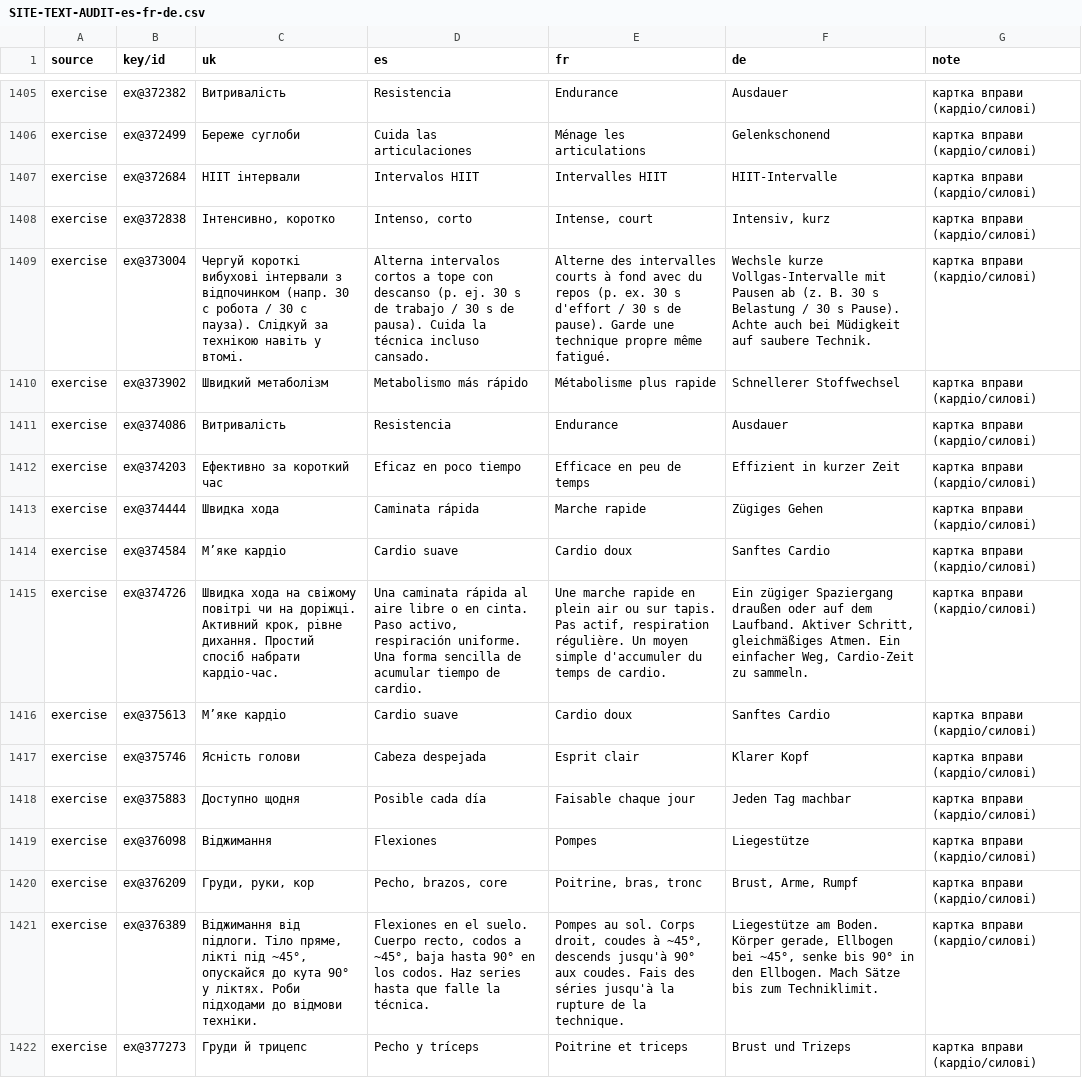
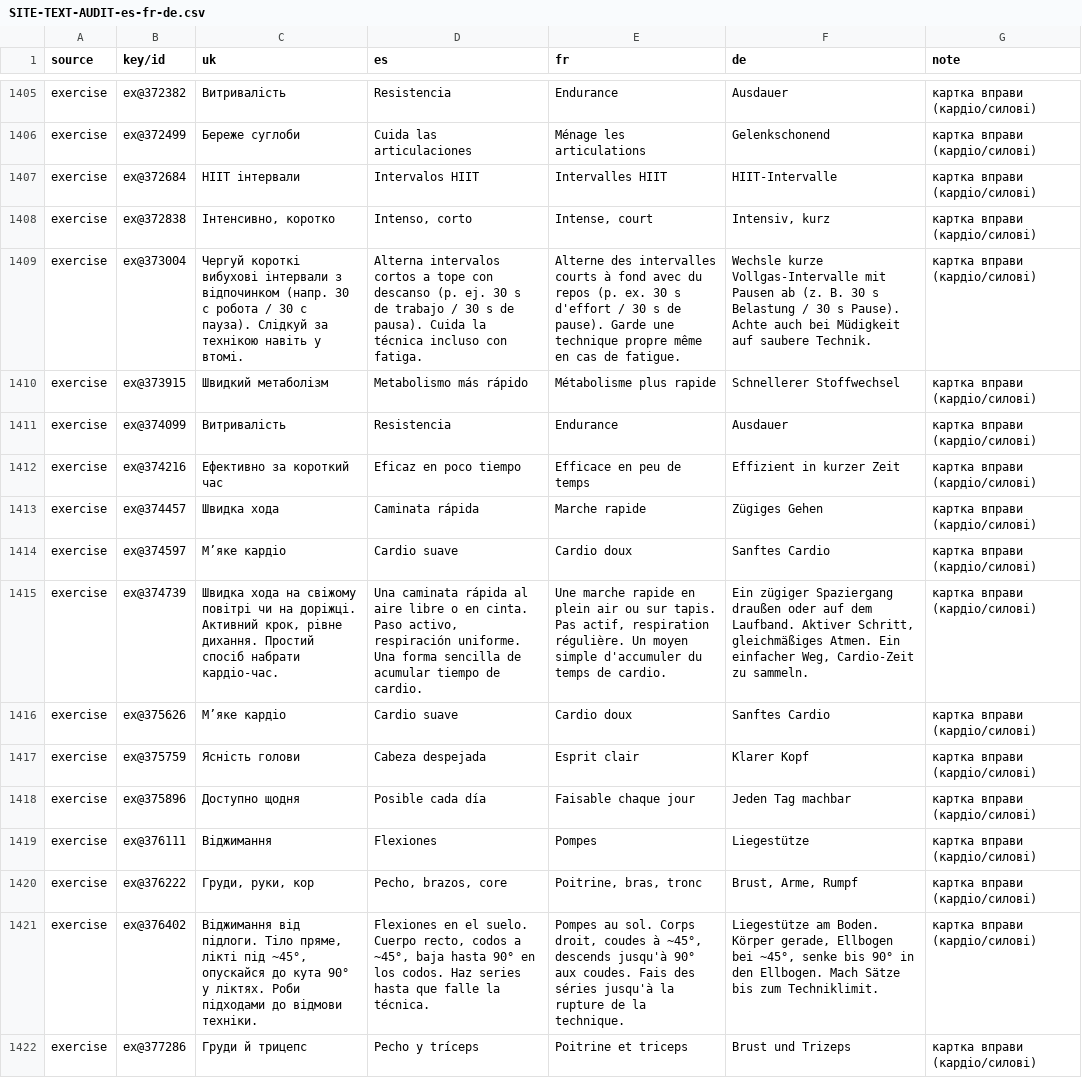
Before and after one commit to pavlozhyhalov/Resonance, a CSV file: docs/SITE-TEXT-AUDIT-es-fr-de.csv, drawn as a sheet; only a part is shown, gaps mark what is left out; the diff covers the shown part only; the diff names each change by its address in the sheet, - before the commit and + after, or states it on an @@ line.

```diff
--- a/docs/SITE-TEXT-AUDIT-es-fr-de.csv
+++ b/docs/SITE-TEXT-AUDIT-es-fr-de.csv
-D1409 (es): …técnica incluso cansado.
+D1409 (es): …técnica incluso con fatiga.
-E1409 (fr): …propre même fatigué.
+E1409 (fr): …propre même en cas de fatigue.
-B1410 (key/id): ex@373902
+B1410 (key/id): ex@373915
-B1411 (key/id): ex@374086
+B1411 (key/id): ex@374099
-B1412 (key/id): ex@374203
+B1412 (key/id): ex@374216
-B1413 (key/id): ex@374444
+B1413 (key/id): ex@374457
-B1414 (key/id): ex@374584
+B1414 (key/id): ex@374597
-B1415 (key/id): ex@374726
+B1415 (key/id): ex@374739
-B1416 (key/id): ex@375613
+B1416 (key/id): ex@375626
-B1417 (key/id): ex@375746
+B1417 (key/id): ex@375759
-B1418 (key/id): ex@375883
+B1418 (key/id): ex@375896
-B1419 (key/id): ex@376098
+B1419 (key/id): ex@376111
-B1420 (key/id): ex@376209
+B1420 (key/id): ex@376222
-B1421 (key/id): ex@376389
+B1421 (key/id): ex@376402
-B1422 (key/id): ex@377273
+B1422 (key/id): ex@377286
```
Also changed, not shown: 35 edited cells elsewhere in this file, 8 other files.
